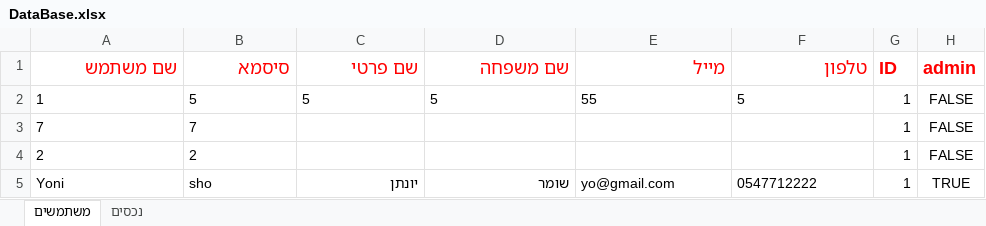
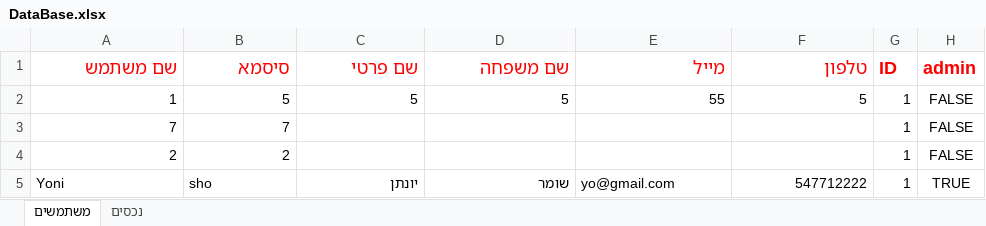
Before and after one commit to yonisho52/ALYS-JavaSwing, an Excel workbook: DataBase.xlsx, sheet משתמשים, drawn as a sheet; values as stored, in another font and other column widths than the file's, no borders; the diff names each change by its address in the sheet, - before the commit and + after, or states it on an @@ line.

```diff
--- a/DataBase.xlsx (sheet משתמשים)
+++ b/DataBase.xlsx (sheet משתמשים)
-A2:F2 alignment: left
+A2:F2 alignment: right
-A3:B4 alignment: left
+A3:B4 alignment: right
-F5 (טלפון): 0547712222
+F5 (טלפון): 547712222
```
Also changed, not shown: sheet נכסים, 11 other files.
